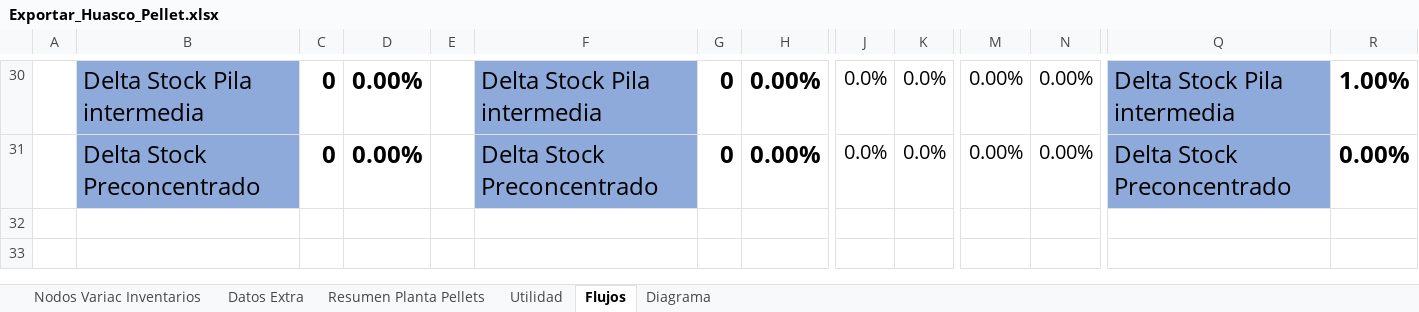
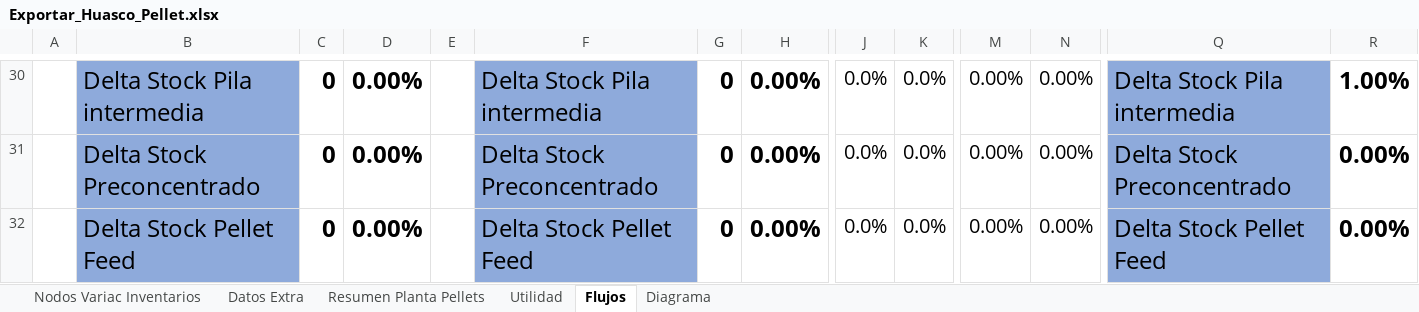
Before and after one commit to fracastr/minera, an Excel workbook: public/Export/Exportar_Huasco_Pellet.xlsx, sheet Flujos, drawn as a sheet; only a part is shown, gaps mark what is left out; values as stored, in another font and other column widths than the file's, no borders; conditional formats not drawn; rows hold the shown columns only; the diff names each change by its address in the sheet, - before the commit and + after, or states it on an @@ line.

Commit message:
Update Exportar_Huasco_Pellet.xlsx

```diff
--- a/public/Export/Exportar_Huasco_Pellet.xlsx (sheet Flujos)
+++ b/public/Export/Exportar_Huasco_Pellet.xlsx (sheet Flujos)
+row 32:  | Delta Stock Pellet Feed | 0 | 0.00% |  | Delta Stock Pellet Feed | 0 | 0.00% | 0.0% | 0.0% | 0.00% | 0.00% | Delta Stock Pellet Feed | 0.00%
```
